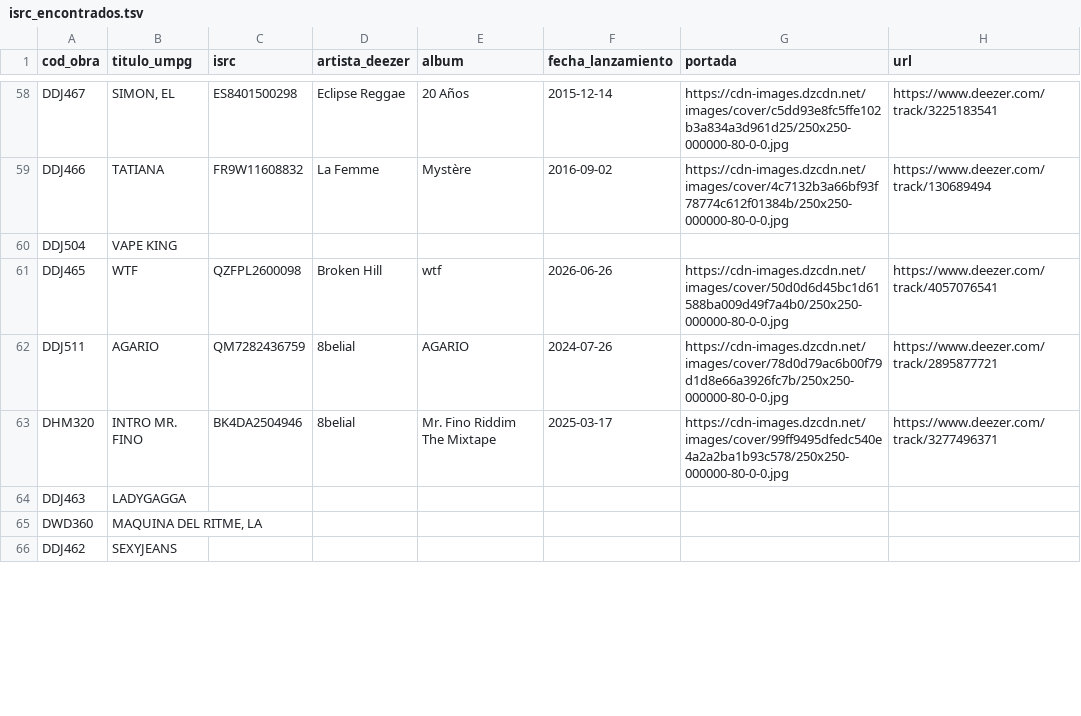
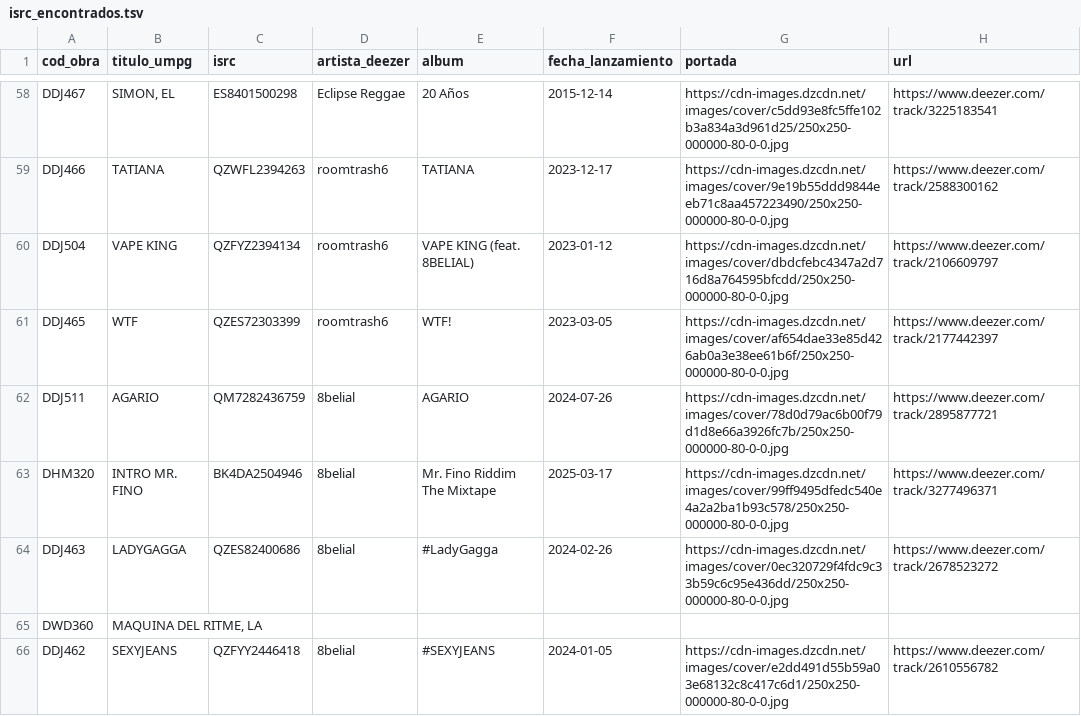
Before and after one commit to muudoooo/malomgmt, a TSV file: herramientas/umpg/isrc_encontrados.tsv, drawn as a sheet; only a part is shown, gaps mark what is left out; the diff covers the shown part only; the diff names each change by its address in the sheet, - before the commit and + after, or states it on an @@ line.

```diff
--- a/herramientas/umpg/isrc_encontrados.tsv
+++ b/herramientas/umpg/isrc_encontrados.tsv
-C59 (isrc): FR9W11608832
+C59 (isrc): QZWFL2394263
-D59 (artista_deezer): La Femme
+D59 (artista_deezer): roomtrash6
-E59 (album): Mystère
+E59 (album): TATIANA
-F59 (fecha_lanzamiento): 2016-09-02
+F59 (fecha_lanzamiento): 2023-12-17
-G59 (portada): https://cdn-images.dzcdn.net/images/cover/4c7132b3a66bf93f78774c612f01384b/250x250-000000-80-0-0.jpg
+G59 (portada): https://cdn-images.dzcdn.net/images/cover/9e19b55ddd9844eeb71c8aa457223490/250x250-000000-80-0-0.jpg
-H59 (url): https://www.deezer.com/track/130689494
+H59 (url): https://www.deezer.com/track/2588300162
-C60 (isrc): (empty)
+C60 (isrc): QZFYZ2394134
-D60 (artista_deezer): (empty)
+D60 (artista_deezer): roomtrash6
-E60 (album): (empty)
+E60 (album): VAPE KING (feat. 8BELIAL)
-F60 (fecha_lanzamiento): (empty)
+F60 (fecha_lanzamiento): 2023-01-12
-G60 (portada): (empty)
+G60 (portada): https://cdn-images.dzcdn.net/images/cover/dbdcfebc4347a2d716d8a764595bfcdd/250x250-000000-80-0-0.jpg
-H60 (url): (empty)
+H60 (url): https://www.deezer.com/track/2106609797
-C61 (isrc): QZFPL2600098
+C61 (isrc): QZES72303399
-D61 (artista_deezer): Broken Hill
+D61 (artista_deezer): roomtrash6
-E61 (album): wtf
+E61 (album): WTF!
-F61 (fecha_lanzamiento): 2026-06-26
+F61 (fecha_lanzamiento): 2023-03-05
-G61 (portada): https://cdn-images.dzcdn.net/images/cover/50d0d6d45bc1d61588ba009d49f7a4b0/250x250-000000-80-0-0.jpg
+G61 (portada): https://cdn-images.dzcdn.net/images/cover/af654dae33e85d426ab0a3e38ee61b6f/250x250-000000-80-0-0.jpg
-H61 (url): https://www.deezer.com/track/4057076541
+H61 (url): https://www.deezer.com/track/2177442397
-C64 (isrc): (empty)
+C64 (isrc): QZES82400686
-D64 (artista_deezer): (empty)
+D64 (artista_deezer): 8belial
-E64 (album): (empty)
+E64 (album): #LadyGagga
-F64 (fecha_lanzamiento): (empty)
+F64 (fecha_lanzamiento): 2024-02-26
-G64 (portada): (empty)
+G64 (portada): https://cdn-images.dzcdn.net/images/cover/0ec320729f4fdc9c33b59c6c95e436dd/250x250-000000-80-0-0.jpg
-H64 (url): (empty)
+H64 (url): https://www.deezer.com/track/2678523272
-C66 (isrc): (empty)
+C66 (isrc): QZFYY2446418
-D66 (artista_deezer): (empty)
+D66 (artista_deezer): 8belial
-E66 (album): (empty)
+E66 (album): #SEXYJEANS
-F66 (fecha_lanzamiento): (empty)
+F66 (fecha_lanzamiento): 2024-01-05
-G66 (portada): (empty)
+G66 (portada): https://cdn-images.dzcdn.net/images/cover/e2dd491d55b59a03e68132c8c417c6d1/250x250-000000-80-0-0.jpg
-H66 (url): (empty)
+H66 (url): https://www.deezer.com/track/2610556782
```
Also changed, not shown: 78 edited cells elsewhere in this file, 2 other files.
